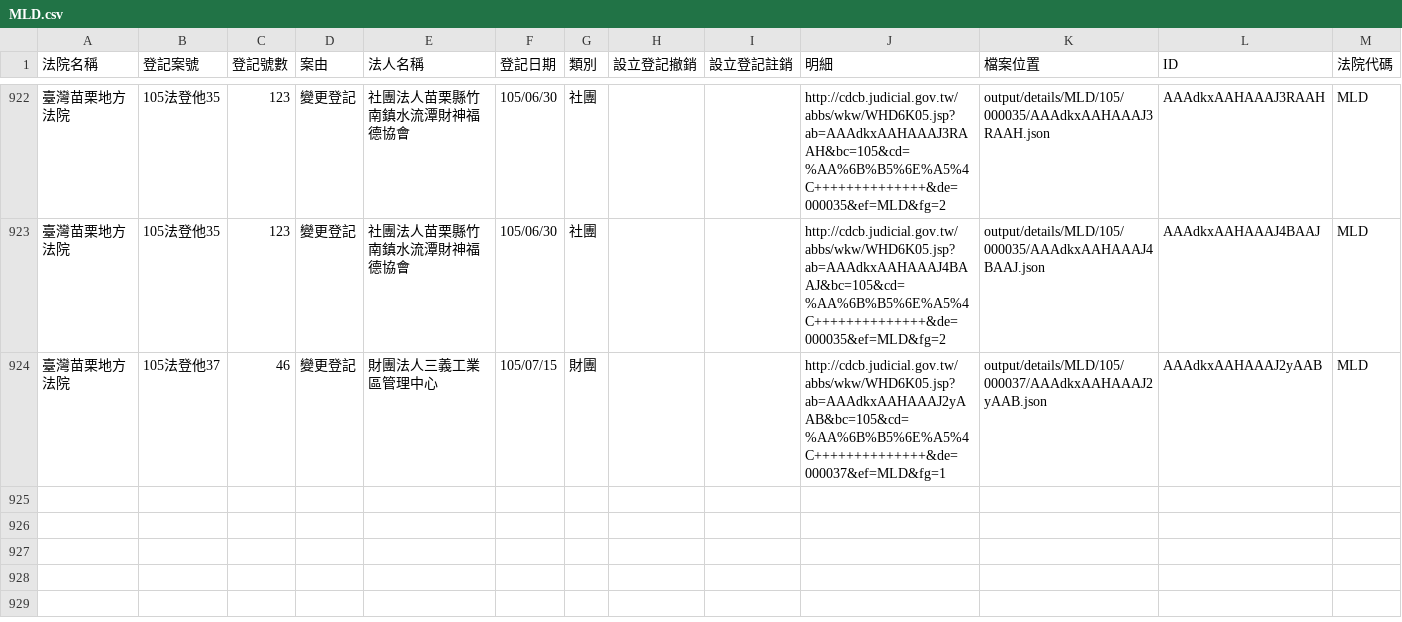
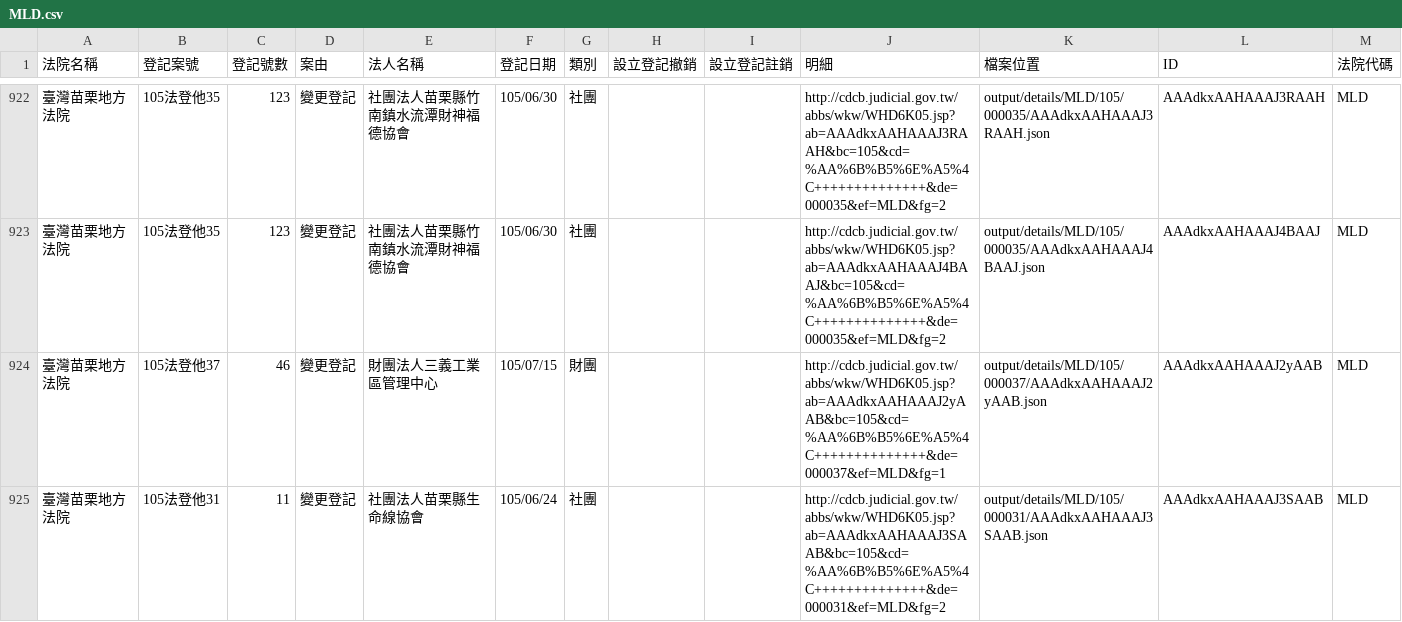
Before and after one commit to longhsiung/foundationtw, a CSV file: output/lists/MLD.csv, drawn as a sheet; only a part is shown, gaps mark what is left out; the diff names each change by its address in the sheet, - before the commit and + after, or states it on an @@ line.

```diff
--- a/output/lists/MLD.csv
+++ b/output/lists/MLD.csv
+row 925: 臺灣苗栗地方法院 | 105法登他31 | 11 | 變更登記 | 社團法人苗栗縣生命線協會 | 105/06/24 | 社團 |  |  | http://cdcb.judicial.gov.tw/abbs/wkw/WHD6K05.jsp?ab=AAAdkxAAHAAAJ3SAAB&bc=105&cd=%AA%6B%B5%6E%A5%4C++++++++++++++&de=000031&ef=MLD&fg=2 | output/details/MLD/105/000031/AAAdkxAAHAAAJ3SAAB.json | AAAdkxAAHAAAJ3SAAB | MLD
```
Also changed, not shown: output/lists/CHD.csv, output/lists/PTD.csv, 49 other files.
